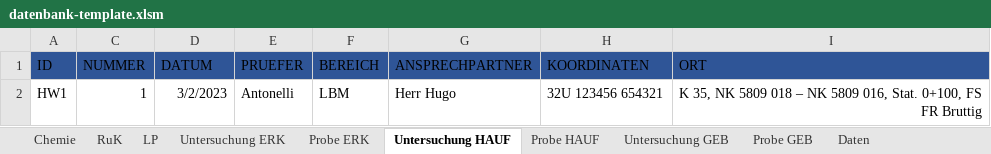
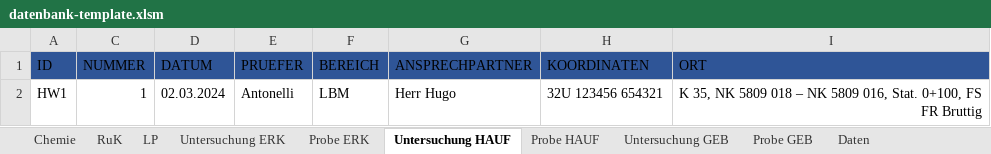
Before and after one commit to mkuenzl/sbt-generator, an Excel workbook: datenbank-template.xlsm, sheet Untersuchung HAUF, drawn as a sheet; values as stored, in another font and other column widths than the file's, no borders; table styles not drawn; the diff names each change by its address in the sheet, - before the commit and + after, or states it on an @@ line.

```diff
--- a/datenbank-template.xlsm (sheet Untersuchung HAUF)
+++ b/datenbank-template.xlsm (sheet Untersuchung HAUF)
-D2 (DATUM): 3/2/2023
+D2 (DATUM): 02.03.2024
```
Also changed, not shown: sheet Daten, sheet Untersuchung ERK, sheet Probe ERK, hidden cells, charts or pictures, 1 other file.
